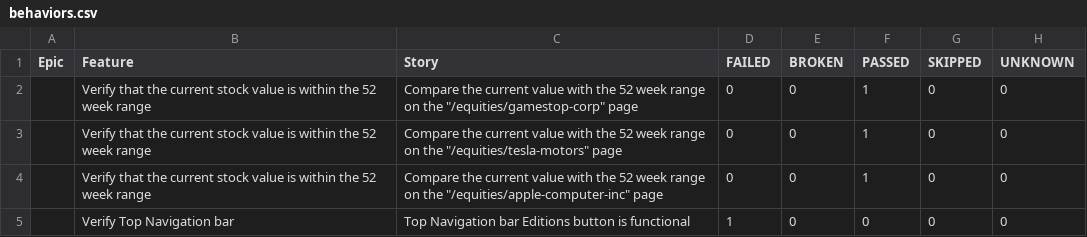
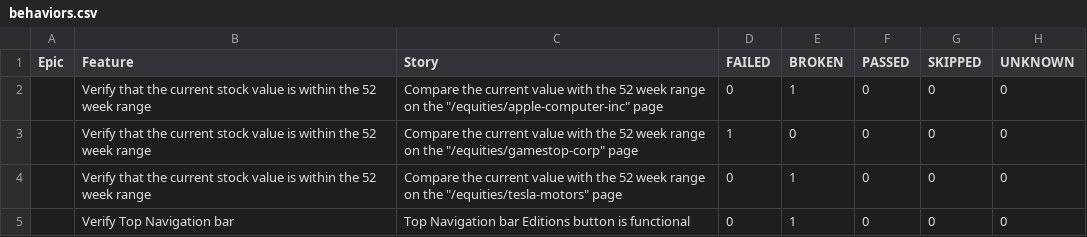
Before and after one commit to MRC81/Cucumber_Selenide, a CSV file: 9/data/behaviors.csv, drawn as a sheet.

```diff
--- a/9/data/behaviors.csv
+++ b/9/data/behaviors.csv
@@ -1,5 +1,5 @@
 "Epic","Feature","Story","FAILED","BROKEN","PASSED","SKIPPED","UNKNOWN"
-"","Verify that the current stock value is within the 52 week range","Compare the current value with the 52 week range on the ""/equities/gamestop-corp"" page","0","0","1","0","0"
-"","Verify that the current stock value is within the 52 week range","Compare the current value with the 52 week range on the ""/equities/tesla-motors"" page","0","0","1","0","0"
-"","Verify that the current stock value is within the 52 week range","Compare the current value with the 52 week range on the ""/equities/apple-computer-inc"" page","0","0","1","0","0"
-"","Verify Top Navigation bar","Top Navigation bar Editions button is functional","1","0","0","0","0"
+"","Verify that the current stock value is within the 52 week range","Compare the current value with the 52 week range on the ""/equities/apple-computer-inc"" page","0","1","0","0","0"
+"","Verify that the current stock value is within the 52 week range","Compare the current value with the 52 week range on the ""/equities/gamestop-corp"" page","1","0","0","0","0"
+"","Verify that the current stock value is within the 52 week range","Compare the current value with the 52 week range on the ""/equities/tesla-motors"" page","0","1","0","0","0"
+"","Verify Top Navigation bar","Top Navigation bar Editions button is functional","0","1","0","0","0"
```
Also changed, not shown: 9/data/suites.csv, 37 other files.
